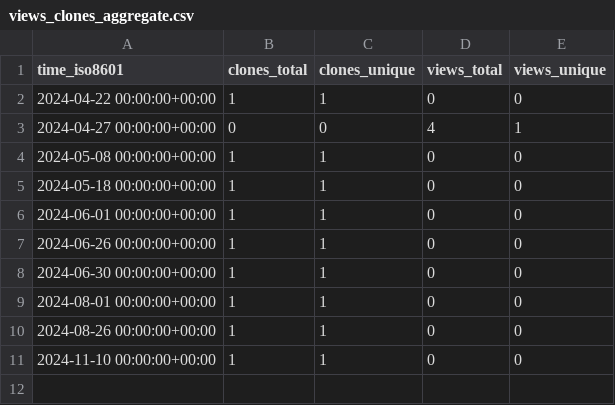
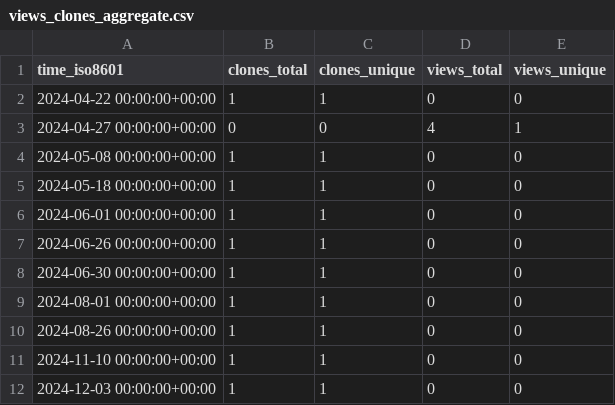
Before and after one commit to mike-clark-8192/my-repo-stats, a CSV file: mike-clark-8192/fdictgrep/ghrs-data/views_clones_aggregate.csv, drawn as a sheet; the diff names each change by its address in the sheet, - before the commit and + after, or states it on an @@ line.

```diff
--- a/mike-clark-8192/fdictgrep/ghrs-data/views_clones_aggregate.csv
+++ b/mike-clark-8192/fdictgrep/ghrs-data/views_clones_aggregate.csv
+row 12: 2024-12-03 00:00:00+00:00 | 1 | 1 | 0 | 0
```
Also changed, not shown: 1 other file.
